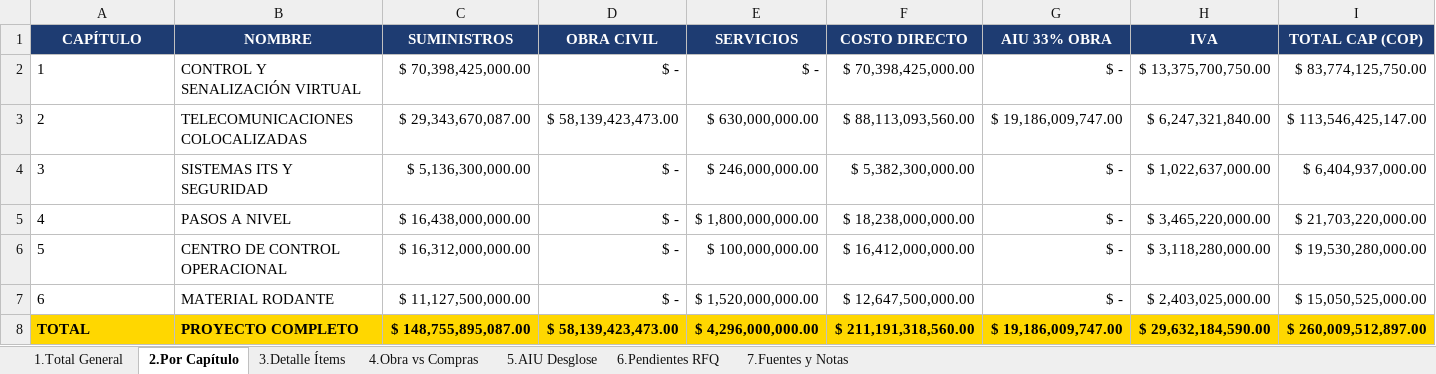
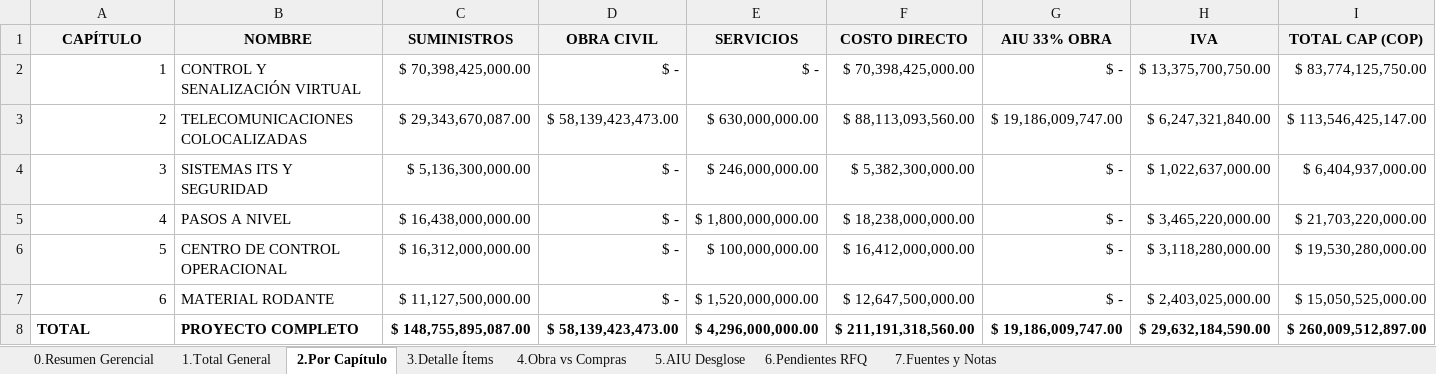
Before and after one commit to dieleozagent-debug/LFC2, an Excel workbook: X_ENTREGABLES_CONSOLIDADOS/Presupuesto_SCC_LFC2_2026-05-05 (4).xlsx, sheet 2.Por Capítulo, drawn as a sheet; only a part is shown; values as stored, in another font and other column widths than the file's, no borders; table styles not drawn; the diff covers the shown part only; the diff names each change by its address in the sheet, - before the commit and + after, or states it on an @@ line.

```diff
--- a/X_ENTREGABLES_CONSOLIDADOS/Presupuesto_SCC_LFC2_2026-05-05 (4).xlsx (sheet 2.Por Capítulo)
+++ b/X_ENTREGABLES_CONSOLIDADOS/Presupuesto_SCC_LFC2_2026-05-05 (4).xlsx (sheet 2.Por Capítulo)
+sheet tab: 0.Resumen Gerencial
@@ A1:I1 fill: #1E3C72 → #F2F2F2, text colour: #FFFFFF → black @@
-A2:A7 alignment: left
+A2:A7 alignment: right
-A8:I8 fill: #FFD700
+A8:I8 fill: none
```
Also changed, not shown: cell formats elsewhere in this sheet, sheet 3.Detalle Ítems, sheet 4.Obra vs Compras, sheet 7.Fuentes y Notas, sheet 5.AIU Desglose, sheet 1.Total General, sheet 6.Pendientes RFQ.
